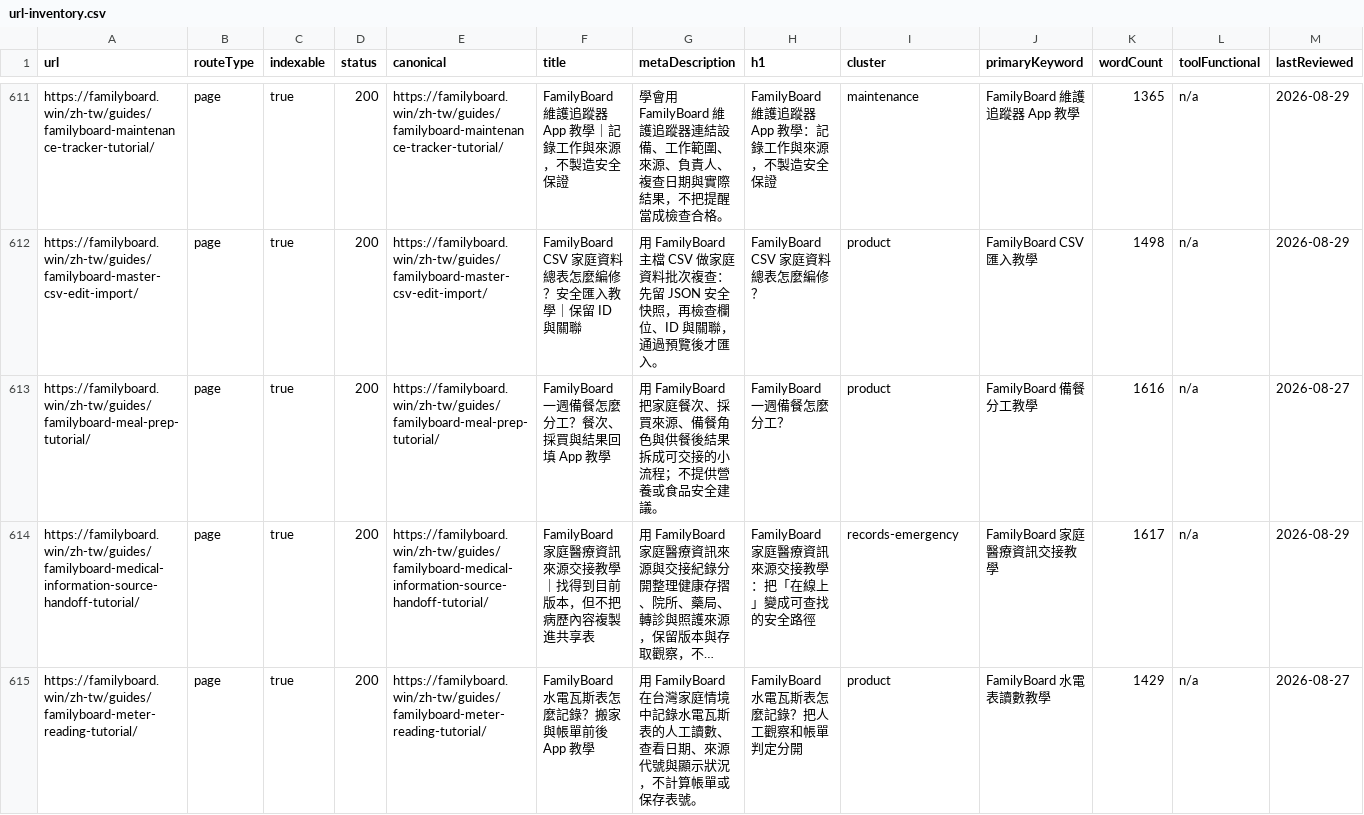
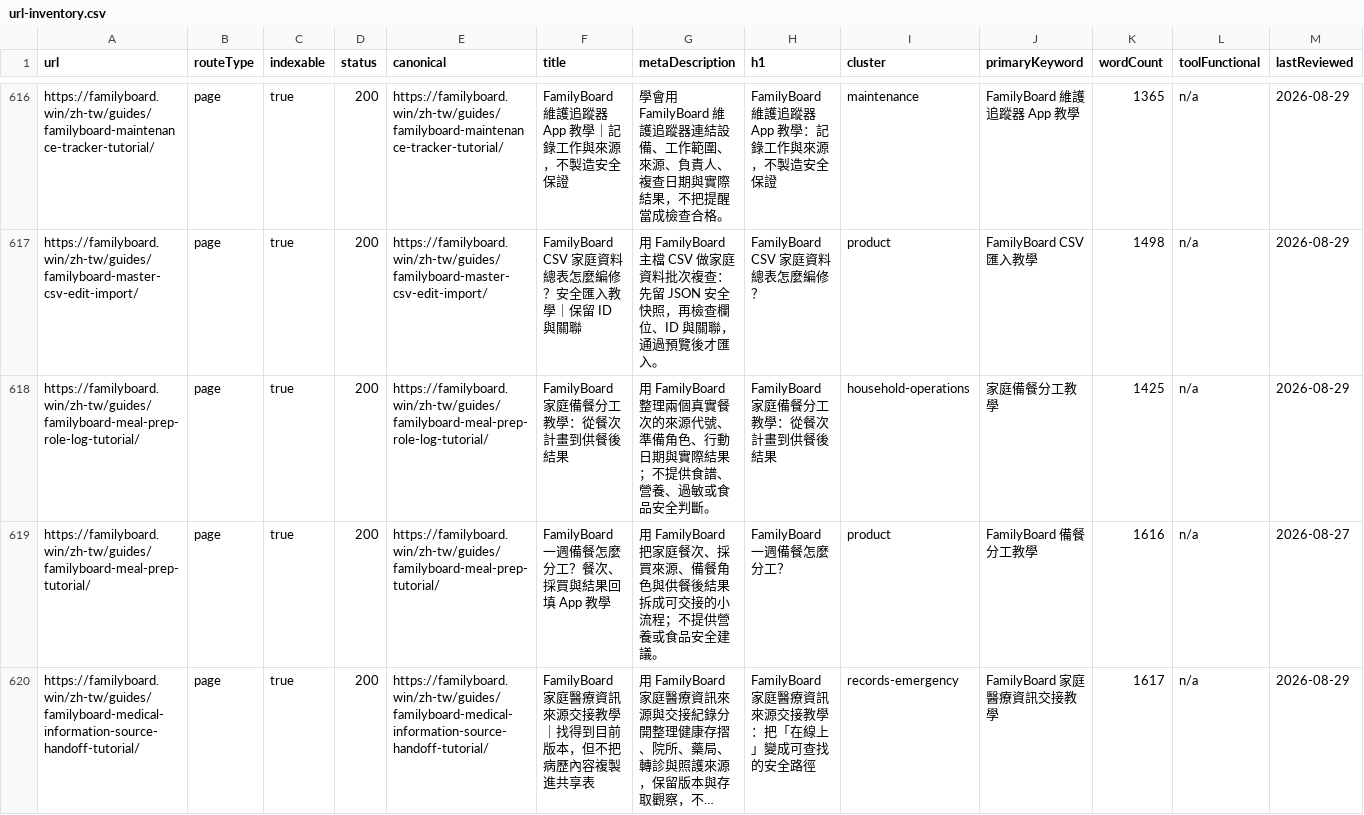
Before and after one commit to btcson66-rgb/familyboard, a CSV file: reports/url-inventory.csv, drawn as a sheet; only a part is shown, gaps mark what is left out; the shorter side is filled out with more unchanged rows; long unchanged cells end in …; the diff covers the shown part only.

Commit message:
feat: add clothing meal prep bill tutorials

```diff
--- a/reports/url-inventory.csv
+++ b/reports/url-inventory.csv
@@ -612,2 +617,3 @@ url,routeType,indexable,status,canonical,title,metaDescription,h1,cluster,primar
 "https://familyboard.win/zh-tw/guides/familyboard-master-csv-edit-import/","page","true","200","https://familyboard.win/zh-tw/guides/familyboard-master-csv-edit-import/","FamilyBoard CSV 家庭資料總表怎麼編修？安全匯入教學｜保留 ID 與關聯","用 FamilyBoard 主檔 CSV 做家庭資料批次複查：先留 JSON 安全快照，再檢查欄位、ID 與關聯，通過預覽後才匯入。","FamilyBoard CSV 家庭資料總表怎麼編修？","product","FamilyBoard CSV 匯入教學","1498","n/a","2026-08-29"
+"https://familyboard.win/zh-tw/guides/familyboard-meal-prep-role-log-tutorial/","page","true","200","https://familyboard.win/zh-tw/guides/familyboard-meal-prep-role-log-tutorial/","FamilyBoard 家庭備餐分工教學：從餐次計畫到供餐後結果","用 FamilyBoard 整理兩個真實餐次的來源代號、準備角色、行動日期與實際結果；不提供食譜、營養、過敏或食品安全判斷。","FamilyBoard 家庭備餐分工教學：從餐次計畫到供餐後結果","household-operations","家庭備餐分工教學","1425","n/a","2026-08-29"
 "https://familyboard.win/zh-tw/guides/familyboard-meal-prep-tutorial/","page","true","200","https://familyboard.win/zh-tw/guides/familyboard-meal-prep-tutorial/","FamilyBoard 一週備餐怎麼分工？餐次、採買與結果回填 App 教學","用 FamilyBoard 把家庭餐次、採買來源、備餐角色與供餐後結果拆成可交接的小流程；不提供營養或食品安全建議。","FamilyBoard 一週備餐怎麼分工？","product","FamilyBoard 備餐分工教學","1616","n/a","2026-08-27"
```
Also changed, not shown: 5 added rows elsewhere in this file, 13 other files.
